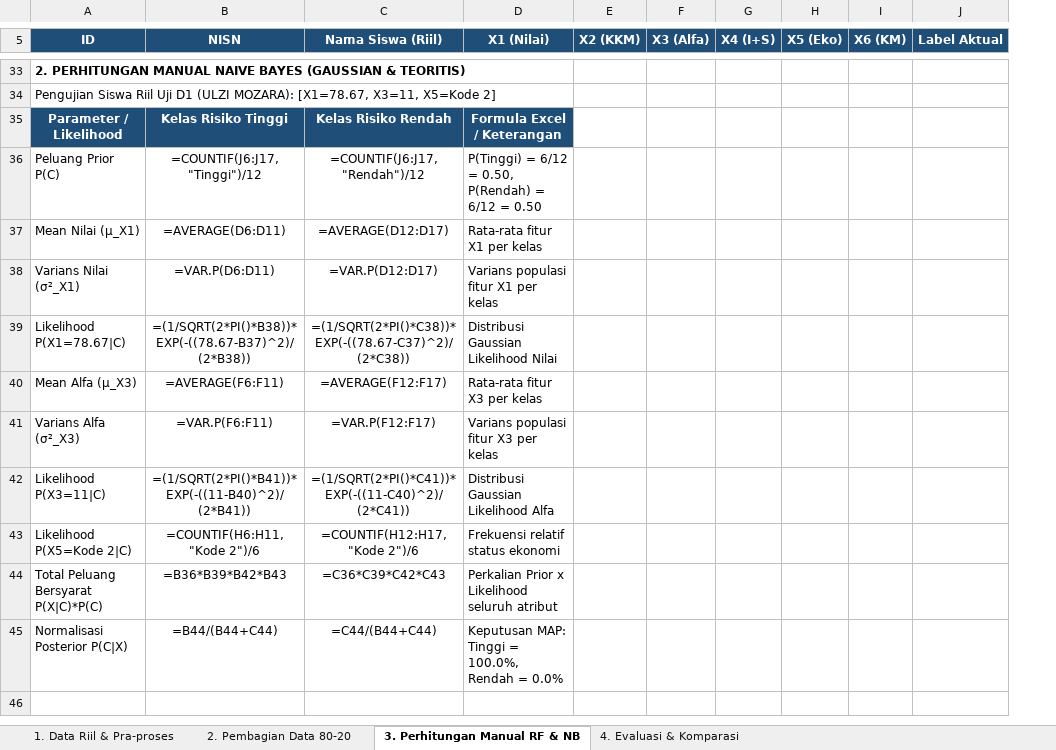
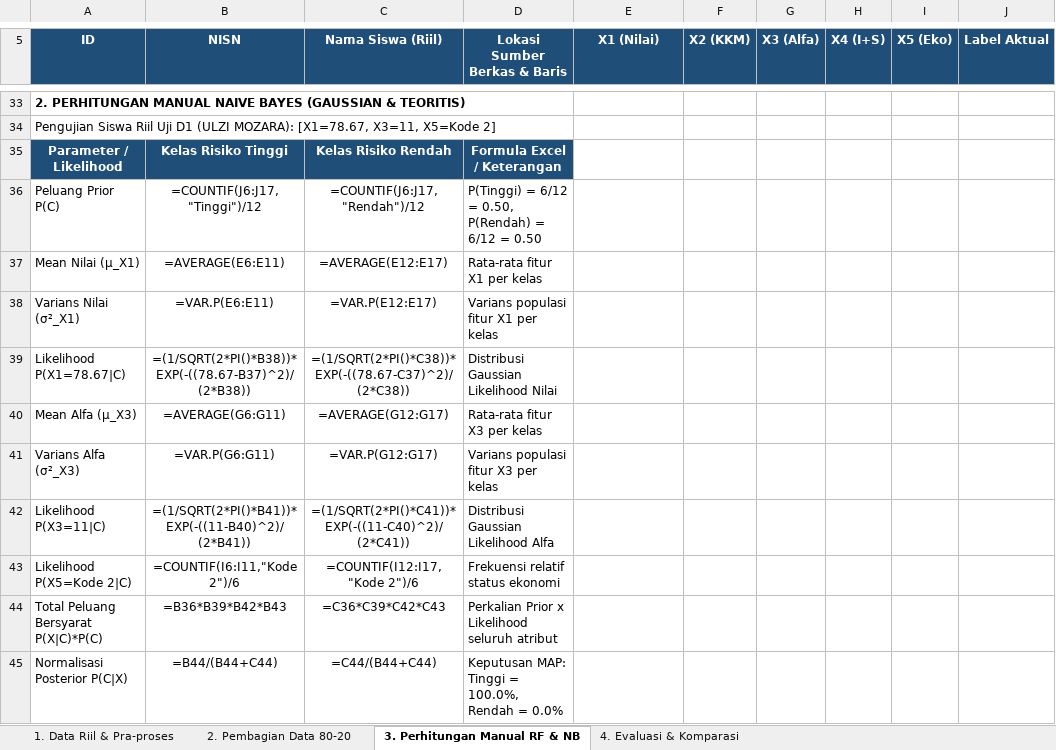
Before and after one commit to RimuruTempestCkCK/deteksi-dini-risiko-putus-sekolah, an Excel workbook: PERHITUNGAN_LENGKAP_KDD_DAN_KOMPARASI_RF_NB.xlsx, sheet 3. Perhitungan Manual RF & NB, drawn as a sheet; only a part is shown, gaps mark what is left out; values as stored, in another font and other column widths than the file's, no borders; formulas without a stored value are shown as written; removed rows and columns are numbered as before the commit, all else as after; the diff covers the shown part only; the diff names each change by its address in the sheet, - before the commit and + after, or states it on an @@ line.

Commit message:
docs: perjelas detail asal usul data riil, koordinat baris/kolom, dan perhitungan manual di Bab IV Word dan Excel

```diff
--- a/PERHITUNGAN_LENGKAP_KDD_DAN_KOMPARASI_RF_NB.xlsx (sheet 3. Perhitungan Manual RF & NB)
+++ b/PERHITUNGAN_LENGKAP_KDD_DAN_KOMPARASI_RF_NB.xlsx (sheet 3. Perhitungan Manual RF & NB)
+column D (Lokasi Sumber Berkas & Baris), rows 35-45: Formula Excel / Keterangan | P(Tinggi) = 6/12 = 0.50, P(Rendah) = 6/12 = 0.50 | Rata-rata fitur X1 per kelas | Varians populasi fitur X1 per kelas | Distribusi Gaussian Likelihood Nilai | Rata-rata fitur X3 per kelas | Varians populasi fitur X3 per kelas | Distribusi Gaussian Likelihood Alfa | Frekuensi relatif status ekonomi | Perkalian Prior x Likelihood seluruh atribut | Keputusan MAP: Tinggi = 100.0%, Rendah = 0.0%
-column I (X6 (KM)), empty
-E35 (X1 (Nilai)): Formula Excel / Keterangan
+E35 (X1 (Nilai)): (empty)
-E35 fill: #1F4E79
+E35 fill: none
-E36 (X1 (Nilai)): P(Tinggi) = 6/12 = 0.50, P(Rendah) = 6/12 = 0.50
+E36 (X1 (Nilai)): (empty)
-B37 (NISN): =AVERAGE(D6:D11)
+B37 (NISN): =AVERAGE(E6:E11)
-C37 (Nama Siswa (Riil)): =AVERAGE(D12:D17)
+C37 (Nama Siswa (Riil)): =AVERAGE(E12:E17)
-E37 (X1 (Nilai)): Rata-rata fitur X1 per kelas
+E37 (X1 (Nilai)): (empty)
-B38 (NISN): =VAR.P(D6:D11)
+B38 (NISN): =VAR.P(E6:E11)
-C38 (Nama Siswa (Riil)): =VAR.P(D12:D17)
+C38 (Nama Siswa (Riil)): =VAR.P(E12:E17)
-E38 (X1 (Nilai)): Varians populasi fitur X1 per kelas
+E38 (X1 (Nilai)): (empty)
-E39 (X1 (Nilai)): Distribusi Gaussian Likelihood Nilai
+E39 (X1 (Nilai)): (empty)
-B40 (NISN): =AVERAGE(F6:F11)
+B40 (NISN): =AVERAGE(G6:G11)
-C40 (Nama Siswa (Riil)): =AVERAGE(F12:F17)
+C40 (Nama Siswa (Riil)): =AVERAGE(G12:G17)
-E40 (X1 (Nilai)): Rata-rata fitur X3 per kelas
+E40 (X1 (Nilai)): (empty)
-B41 (NISN): =VAR.P(F6:F11)
+B41 (NISN): =VAR.P(G6:G11)
-C41 (Nama Siswa (Riil)): =VAR.P(F12:F17)
+C41 (Nama Siswa (Riil)): =VAR.P(G12:G17)
-E41 (X1 (Nilai)): Varians populasi fitur X3 per kelas
+E41 (X1 (Nilai)): (empty)
-E42 (X1 (Nilai)): Distribusi Gaussian Likelihood Alfa
+E42 (X1 (Nilai)): (empty)
-B43 (NISN): =COUNTIF(H6:H11,"Kode 2")/6
+B43 (NISN): =COUNTIF(I6:I11,"Kode 2")/6
-C43 (Nama Siswa (Riil)): =COUNTIF(H12:H17,"Kode 2")/6
+C43 (Nama Siswa (Riil)): =COUNTIF(I12:I17,"Kode 2")/6
-E43 (X1 (Nilai)): Frekuensi relatif status ekonomi
+E43 (X1 (Nilai)): (empty)
-E44 (X1 (Nilai)): Perkalian Prior x Likelihood seluruh atribut
+E44 (X1 (Nilai)): (empty)
-E45 (X1 (Nilai)): Keputusan MAP: Tinggi = 100.0%, Rendah = 0.0%
+E45 (X1 (Nilai)): (empty)
```
Also changed, not shown: 44 edited cells elsewhere in this sheet, sheet 4. Evaluasi & Komparasi, sheet 1. Data Riil & Pra-proses, 1 other file.
